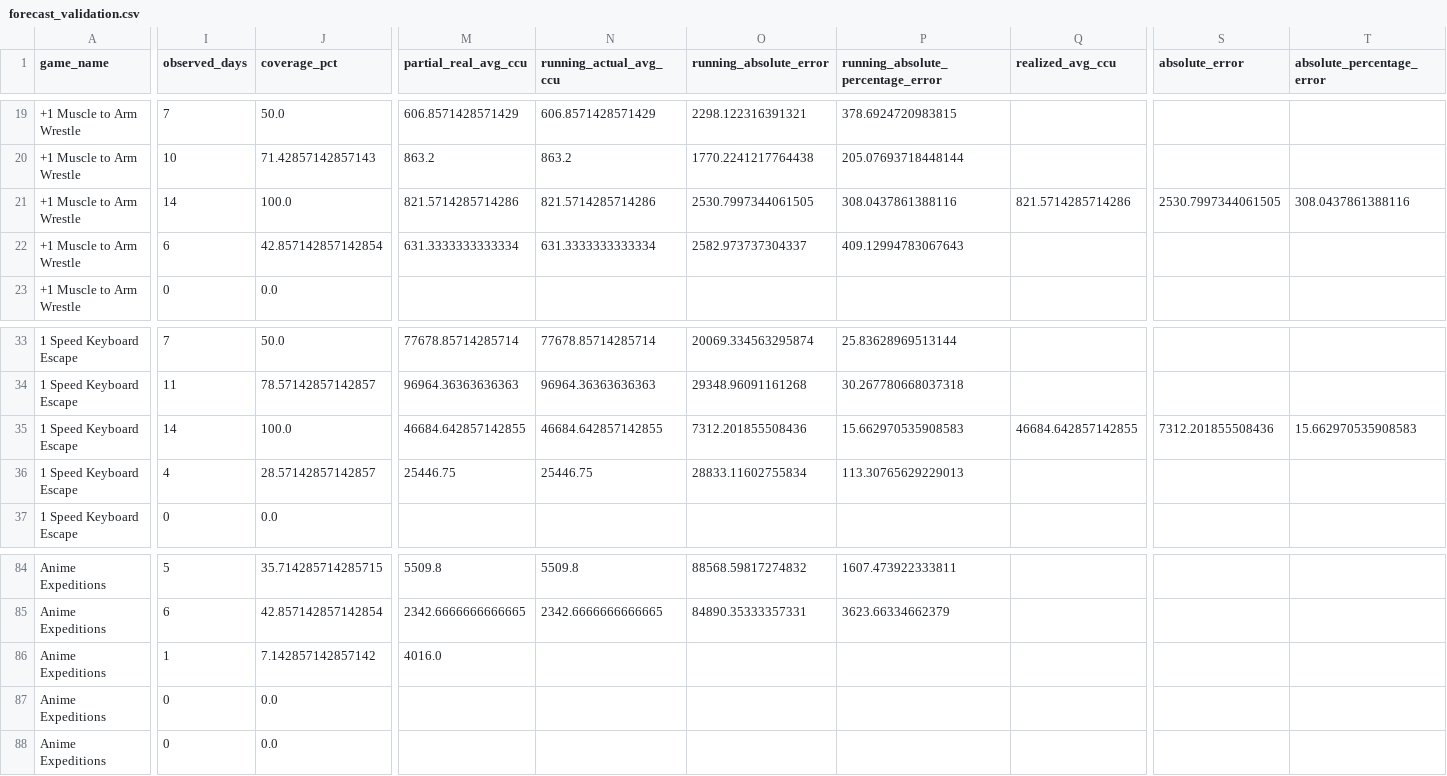
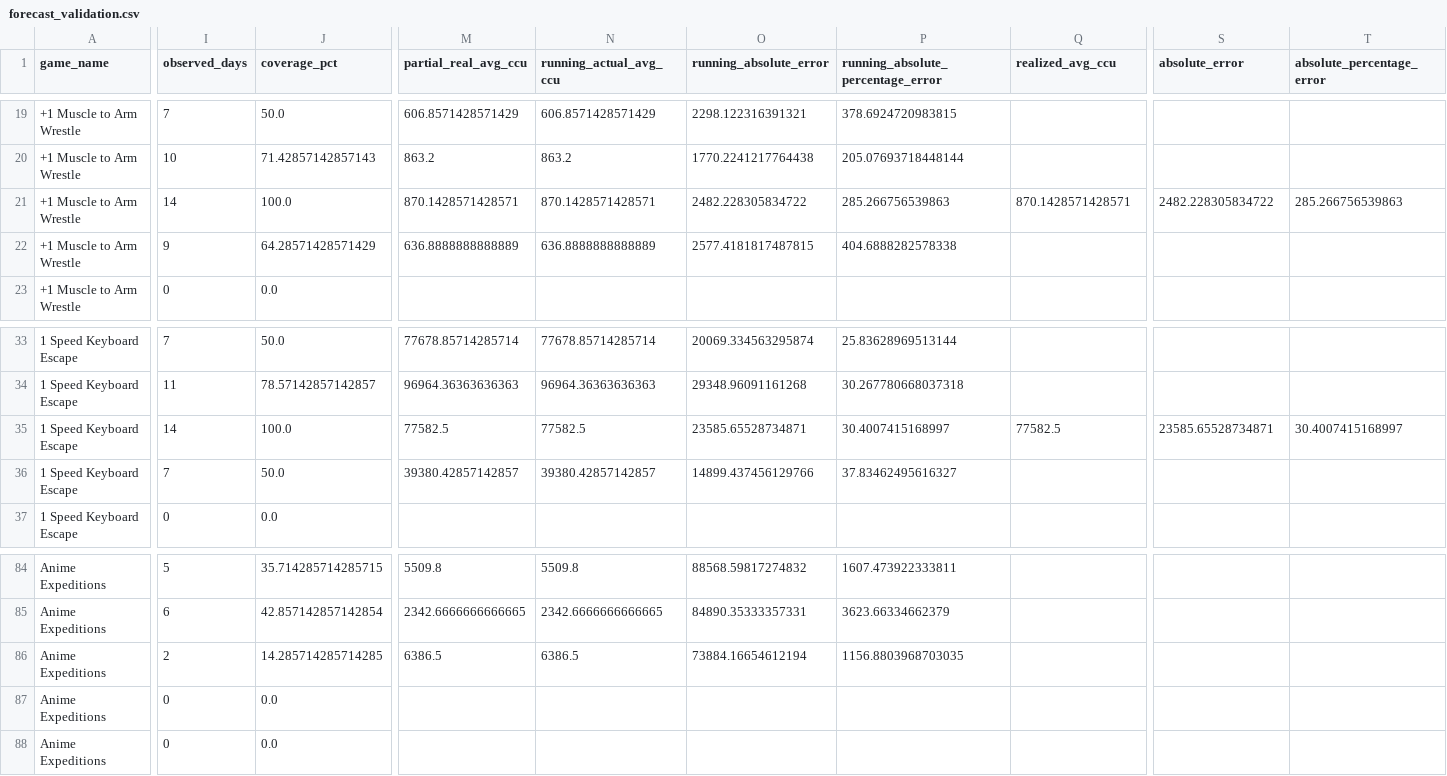
Before and after one commit to lx920/forecast-dashboard, a CSV file: forecast_validation.csv, drawn as a sheet; only a part is shown, gaps mark what is left out; the diff covers the shown part only; the diff names each change by its address in the sheet, - before the commit and + after, or states it on an @@ line.

Commit message:
Refresh dashboard actuals 2026-11-03

```diff
--- a/forecast_validation.csv
+++ b/forecast_validation.csv
-M21 (partial_real_avg_ccu): 821.5714285714286
+M21 (partial_real_avg_ccu): 870.1428571428571
-N21 (running_actual_avg_ccu): 821.5714285714286
+N21 (running_actual_avg_ccu): 870.1428571428571
-O21 (running_absolute_error): 2530.7997344061505
+O21 (running_absolute_error): 2482.228305834722
-P21: 308.0437861388116
+P21: 285.266756539863
-Q21 (realized_avg_ccu): 821.5714285714286
+Q21 (realized_avg_ccu): 870.1428571428571
-S21 (absolute_error): 2530.7997344061505
+S21 (absolute_error): 2482.228305834722
-T21 (absolute_percentage_error): 308.0437861388116
+T21 (absolute_percentage_error): 285.266756539863
-I22 (observed_days): 6
+I22 (observed_days): 9
-J22 (coverage_pct): 42.857142857142854
+J22 (coverage_pct): 64.28571428571429
-M22 (partial_real_avg_ccu): 631.3333333333334
+M22 (partial_real_avg_ccu): 636.8888888888889
-N22 (running_actual_avg_ccu): 631.3333333333334
+N22 (running_actual_avg_ccu): 636.8888888888889
-O22 (running_absolute_error): 2582.973737304337
+O22 (running_absolute_error): 2577.4181817487815
-P22: 409.12994783067643
+P22: 404.6888282578338
-M35 (partial_real_avg_ccu): 46684.642857142855
+M35 (partial_real_avg_ccu): 77582.5
-N35 (running_actual_avg_ccu): 46684.642857142855
+N35 (running_actual_avg_ccu): 77582.5
-O35 (running_absolute_error): 7312.201855508436
+O35 (running_absolute_error): 23585.65528734871
-P35: 15.662970535908583
+P35: 30.4007415168997
-Q35 (realized_avg_ccu): 46684.642857142855
+Q35 (realized_avg_ccu): 77582.5
-S35 (absolute_error): 7312.201855508436
+S35 (absolute_error): 23585.65528734871
-T35 (absolute_percentage_error): 15.662970535908583
+T35 (absolute_percentage_error): 30.4007415168997
-I36 (observed_days): 4
+I36 (observed_days): 7
-J36 (coverage_pct): 28.57142857142857
+J36 (coverage_pct): 50.0
-M36 (partial_real_avg_ccu): 25446.75
+M36 (partial_real_avg_ccu): 39380.42857142857
-N36 (running_actual_avg_ccu): 25446.75
+N36 (running_actual_avg_ccu): 39380.42857142857
-O36 (running_absolute_error): 28833.11602755834
+O36 (running_absolute_error): 14899.437456129766
-P36: 113.30765629229013
+P36: 37.83462495616327
-I86 (observed_days): 1
+I86 (observed_days): 2
-J86 (coverage_pct): 7.142857142857142
+J86 (coverage_pct): 14.285714285714285
-M86 (partial_real_avg_ccu): 4016.0
+M86 (partial_real_avg_ccu): 6386.5
-N86 (running_actual_avg_ccu): (empty)
+N86 (running_actual_avg_ccu): 6386.5
-O86 (running_absolute_error): (empty)
+O86 (running_absolute_error): 73884.16654612194
-P86: (empty)
+P86: 1156.8803968703035
```
Also changed, not shown: 127 edited cells elsewhere in this file, 2 other files.
